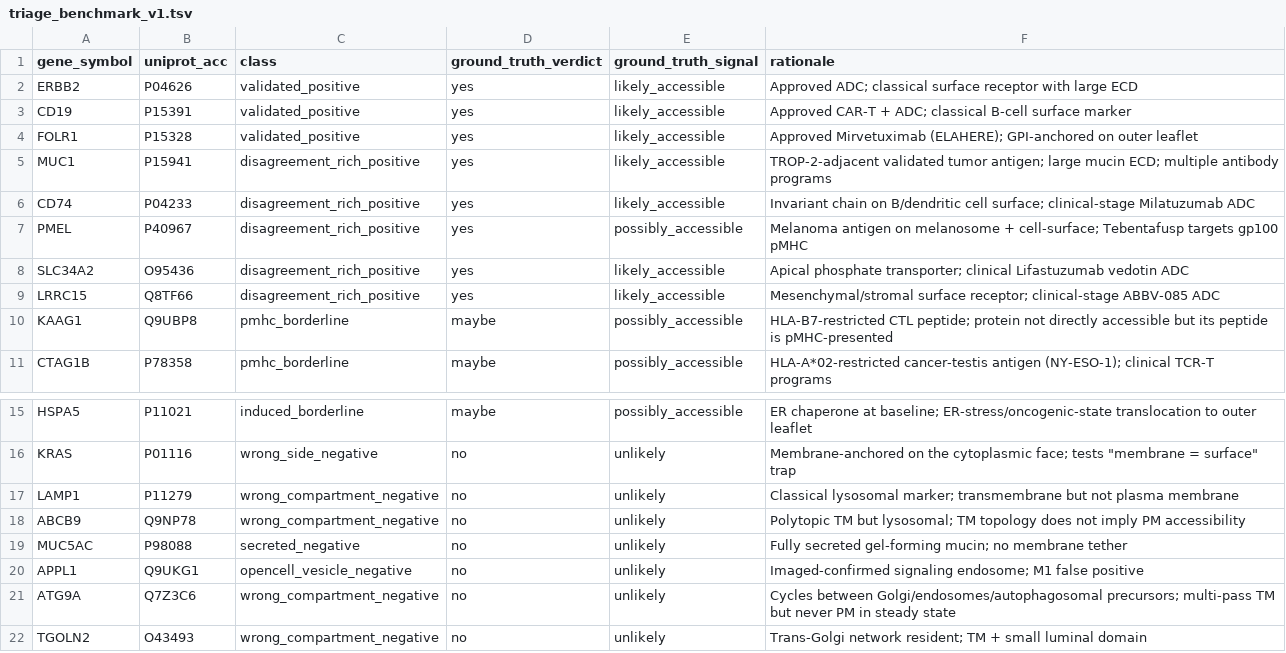
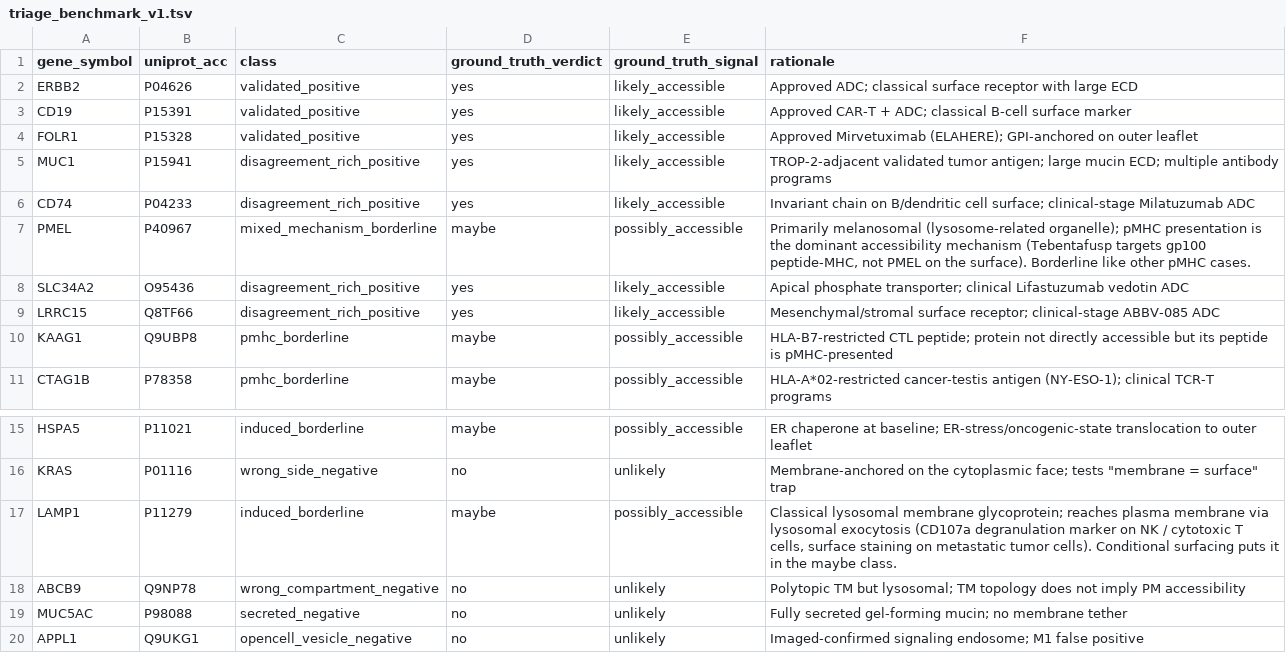
Before and after one commit to Deliverome-Project/accessible-surfaceome, a TSV file: data/eval/triage_benchmark_v1.tsv, drawn as a sheet; only a part is shown, gaps mark what is left out; the shorter side is filled out with more unchanged rows.

```diff
--- a/data/eval/triage_benchmark_v1.tsv
+++ b/data/eval/triage_benchmark_v1.tsv
@@ -6,3 +6,3 @@ MUC1	P15941	disagreement_rich_positive	yes	likely_accessible	TROP-2-adjacent val
 CD74	P04233	disagreement_rich_positive	yes	likely_accessible	Invariant chain on B/dendritic cell surface; clinical-stage Milatuzumab ADC
-PMEL	P40967	disagreement_rich_positive	yes	possibly_accessible	Melanoma antigen on melanosome + cell-surface; Tebentafusp targets gp100 pMHC
+PMEL	P40967	mixed_mechanism_borderline	maybe	possibly_accessible	Primarily melanosomal (lysosome-related organelle); pMHC presentation is the dominant accessibility mechanism (Tebentafusp targets gp100 peptide-MHC, not PMEL on the surface). Borderline like other pMHC cases.
 SLC34A2	O95436	disagreement_rich_positive	yes	likely_accessible	Apical phosphate transporter; clinical Lifastuzumab vedotin ADC
@@ -16,3 +16,3 @@ HSPA5	P11021	induced_borderline	maybe	possibly_accessible	ER chaperone at baseli
 KRAS	P01116	wrong_side_negative	no	unlikely	Membrane-anchored on the cytoplasmic face; tests "membrane = surface" trap
-LAMP1	P11279	wrong_compartment_negative	no	unlikely	Classical lysosomal marker; transmembrane but not plasma membrane
+LAMP1	P11279	induced_borderline	maybe	possibly_accessible	Classical lysosomal membrane glycoprotein; reaches plasma membrane via lysosomal exocytosis (CD107a degranulation marker on NK / cytotoxic T cells, surface staining on metastatic tumor cells). Conditional surfacing puts it in the maybe class.
 ABCB9	Q9NP78	wrong_compartment_negative	no	unlikely	Polytopic TM but lysosomal; TM topology does not imply PM accessibility
```
